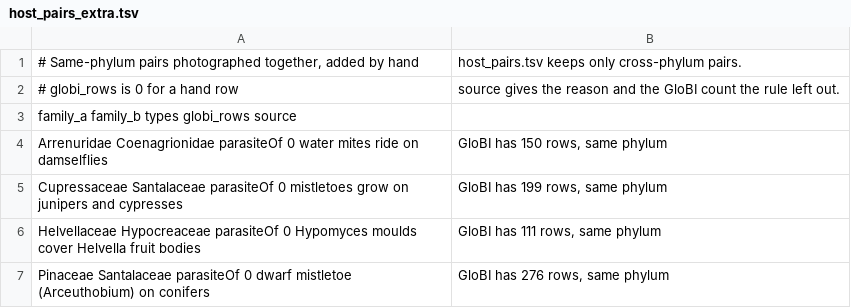
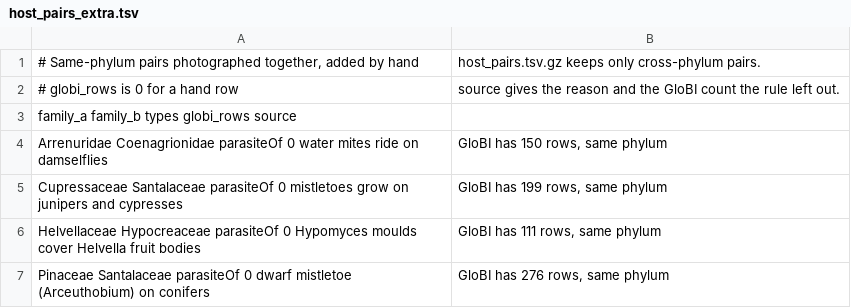
Before and after one commit to PollockLab/what-to-id, a TSV file: src/what_to_id/lookalike_assets/host_pairs_extra.tsv, drawn as a sheet.

Commit message:
feat(host_pairs): keep livesOn, laysEggsOn, endoparasitoidOf, hyperparasiteOf and store the pairs gzipped

```diff
--- a/src/what_to_id/lookalike_assets/host_pairs_extra.tsv
+++ b/src/what_to_id/lookalike_assets/host_pairs_extra.tsv
@@ -1,2 +1,2 @@
-# Same-phylum pairs photographed together, added by hand; host_pairs.tsv keeps only cross-phylum pairs.
+# Same-phylum pairs photographed together, added by hand; host_pairs.tsv.gz keeps only cross-phylum pairs.
 # globi_rows is 0 for a hand row; source gives the reason and the GloBI count the rule left out.
```
Also changed, not shown: 4 other files.
